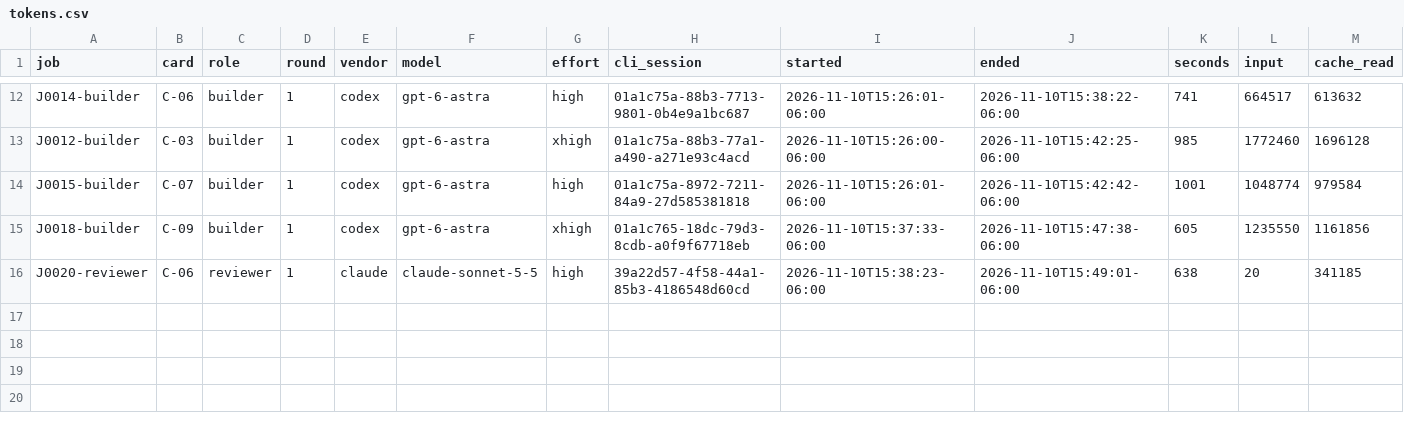
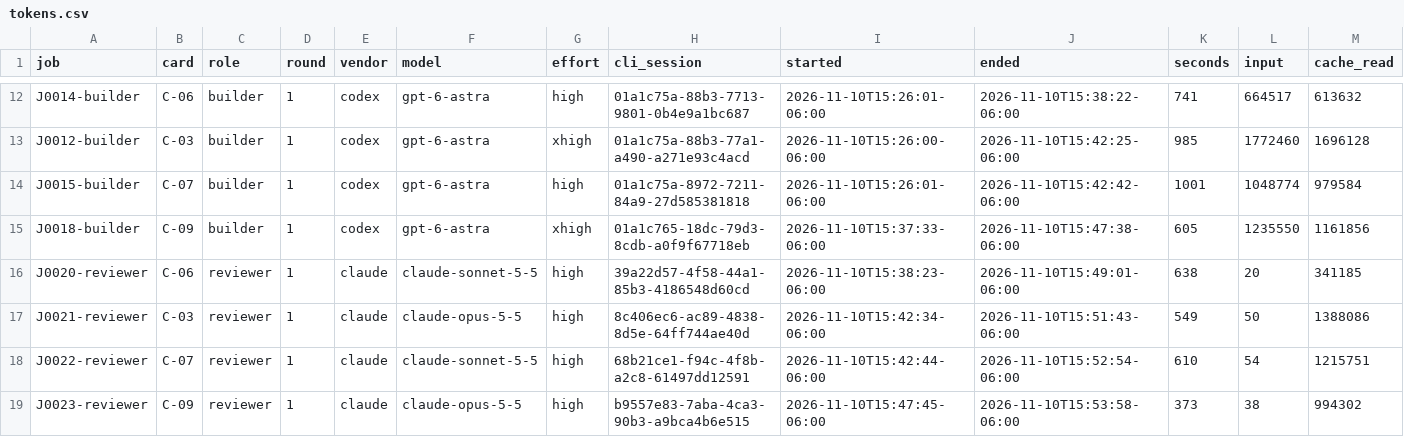
Before and after one commit to zpconn/proving-sqlite, a CSV file: evidence/tokens.csv, drawn as a sheet; only a part is shown, gaps mark what is left out; rows hold the shown columns only; the diff names each change by its address in the sheet, - before the commit and + after, or states it on an @@ line.

```diff
--- a/evidence/tokens.csv
+++ b/evidence/tokens.csv
+row 17: J0021-reviewer | C-03 | reviewer | 1 | claude | claude-opus-5-5 | high | 8c406ec6-ac89-4838-8d5e-64ff744ae40d | 2026-11-10T15:42:34-06:00 | 2026-11-10T15:51:43-06:00 | 549 | 50 | 1388086
+row 18: J0022-reviewer | C-07 | reviewer | 1 | claude | claude-sonnet-5-5 | high | 68b21ce1-f94c-4f8b-a2c8-61497dd12591 | 2026-11-10T15:42:44-06:00 | 2026-11-10T15:52:54-06:00 | 610 | 54 | 1215751
+row 19: J0023-reviewer | C-09 | reviewer | 1 | claude | claude-opus-5-5 | high | b9557e83-7aba-4ca3-90b3-a9bca4b6e515 | 2026-11-10T15:47:45-06:00 | 2026-11-10T15:53:58-06:00 | 373 | 38 | 994302
```
Also changed, not shown: results.csv, 4 other files.
